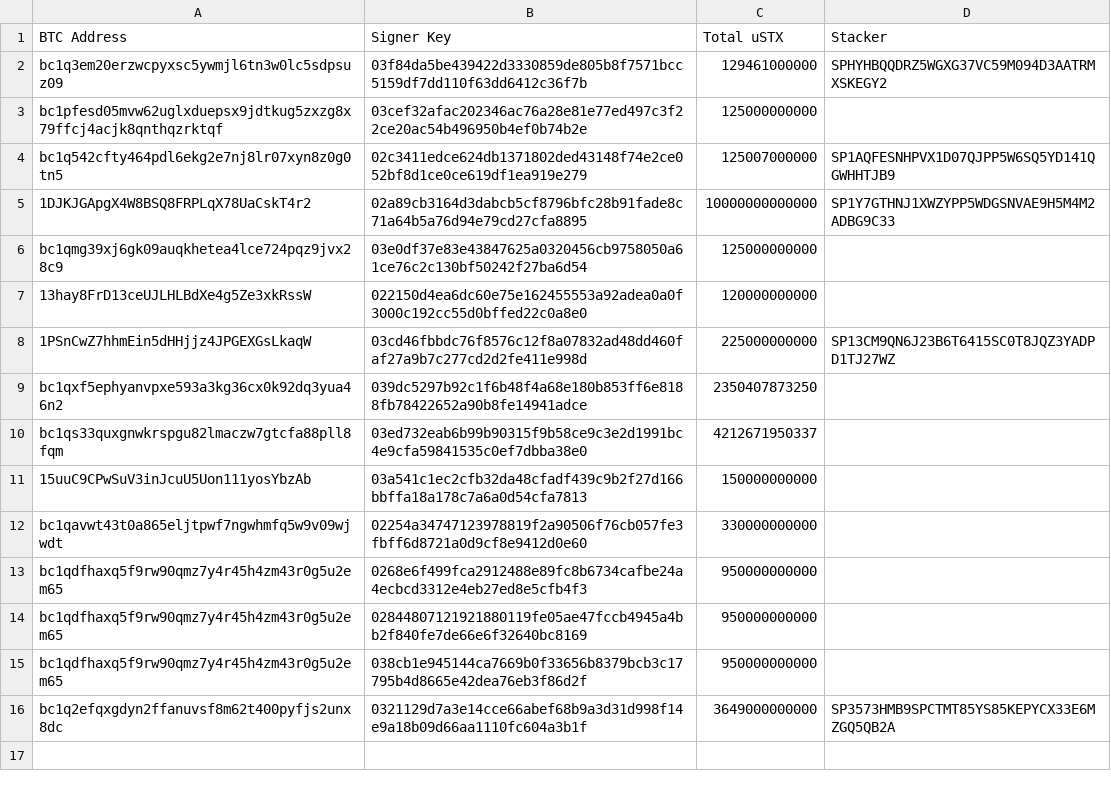
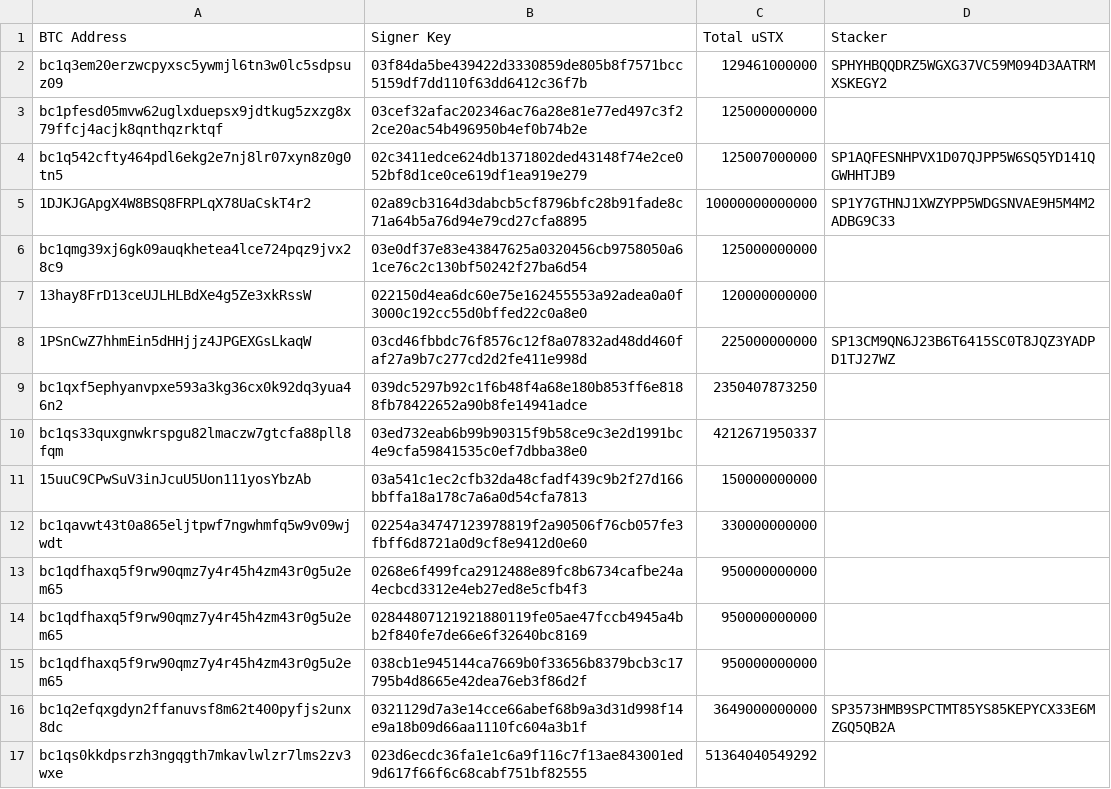
Before and after one commit to hstove/pox-events, a CSV file: data/mainnet/reward-set-96.csv, drawn as a sheet.

```diff
--- a/data/mainnet/reward-set-96.csv
+++ b/data/mainnet/reward-set-96.csv
@@ -16 +16,2 @@ bc1qdfhaxq5f9rw90qmz7y4r45h4zm43r0g5u2em65,038cb1e945144ca7669b0f33656b8379bcb3c
 bc1q2efqxgdyn2ffanuvsf8m62t400pyfjs2unx8dc,0321129d7a3e14cce66abef68b9a3d31d998f14e9a18b09d66aa1110fc604a3b1f,3649000000000,SP3573HMB9SPCTMT85YS85KEPYCX33E6MZGQ5QB2A
+bc1qs0kkdpsrzh3ngqgth7mkavlwlzr7lms2zv3wxe,023d6ecdc36fa1e1c6a9f116c7f13ae843001ed9d617f66f6c68cabf751bf82555,51364040549292,
```
Also changed, not shown: data/mainnet/signer-nodes.csv, 5 other files.
